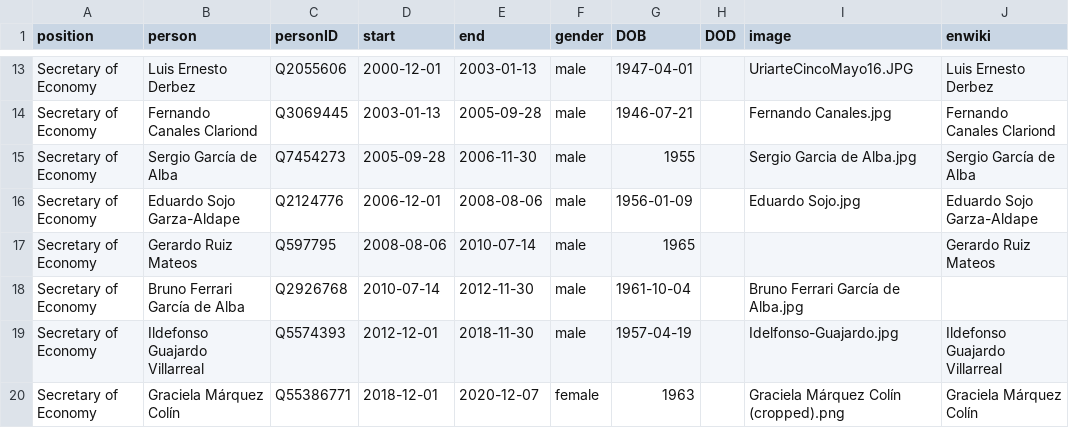
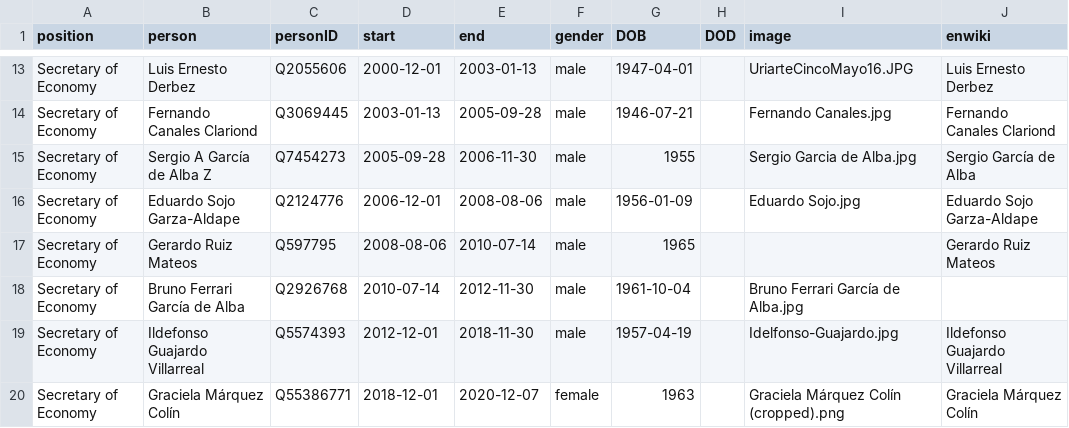
Before and after one commit to every-politician-scrapers/mexico-ministers, a CSV file: html/holders21.csv, drawn as a sheet; only a part is shown, gaps mark what is left out.

```diff
--- a/html/holders21.csv
+++ b/html/holders21.csv
@@ -14,3 +14,3 @@ Secretary of Economy,Luis Ernesto Derbez,Q2055606,2000-12-01,2003-01-13,male,194
 Secretary of Economy,Fernando Canales Clariond,Q3069445,2003-01-13,2005-09-28,male,1946-07-21,,Fernando Canales.jpg,Fernando Canales Clariond
-Secretary of Economy,Sergio García de Alba,Q7454273,2005-09-28,2006-11-30,male,1955,,Sergio Garcia de Alba.jpg,Sergio García de Alba
+Secretary of Economy,Sergio A García de Alba Z,Q7454273,2005-09-28,2006-11-30,male,1955,,Sergio Garcia de Alba.jpg,Sergio García de Alba
 Secretary of Economy,Eduardo Sojo Garza-Aldape,Q2124776,2006-12-01,2008-08-06,male,1956-01-09,,Eduardo Sojo.jpg,Eduardo Sojo Garza-Aldape
```
Also changed, not shown: html/family.csv, html/legislators.csv.
